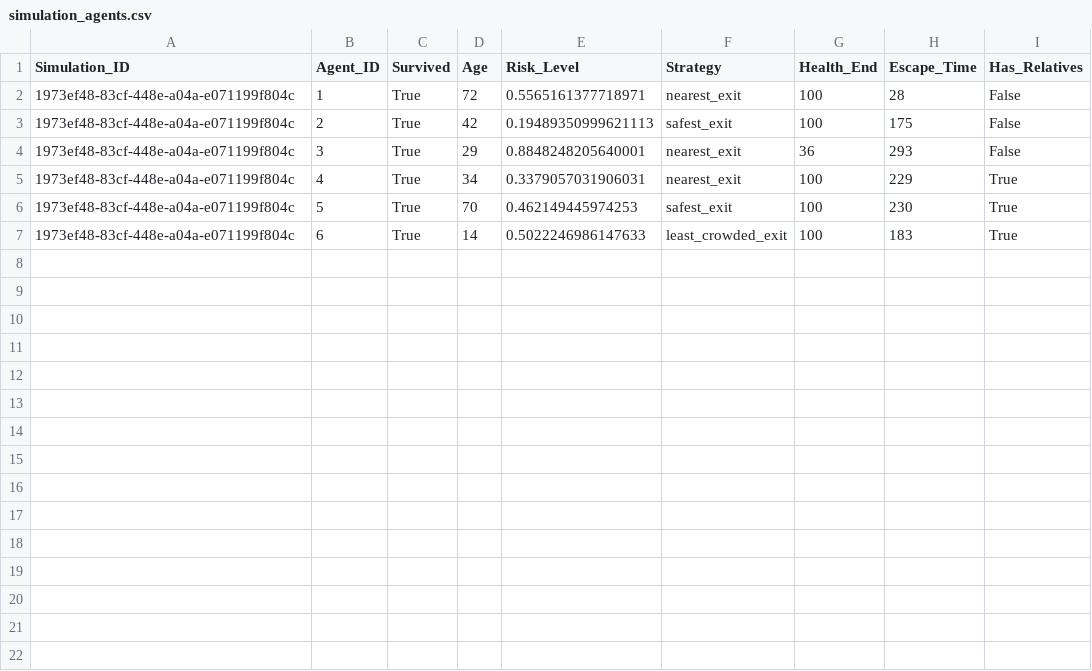
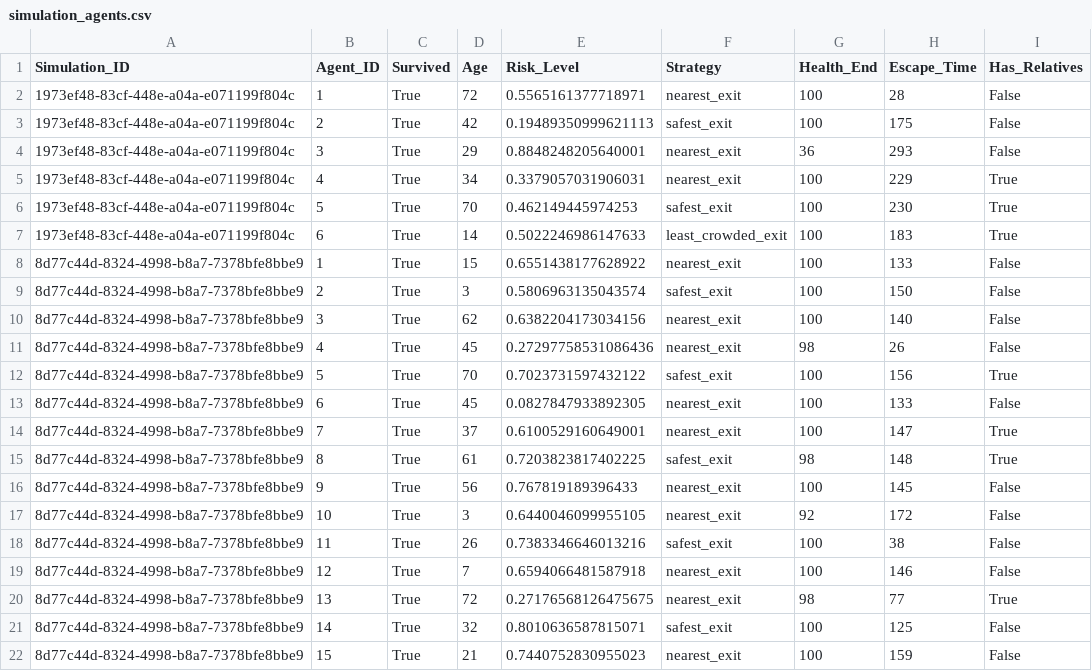
Before and after one commit to martynabaran/SSD_2024, a CSV file: simulation_agents.csv, drawn as a sheet; the diff names each change by its address in the sheet, - before the commit and + after, or states it on an @@ line.

```diff
--- a/simulation_agents.csv
+++ b/simulation_agents.csv
+row 8: 8d77c44d-8324-4998-b8a7-7378bfe8bbe9 | 1 | True | 15 | 0.6551438177628922 | nearest_exit | 100 | 133 | False
+row 9: 8d77c44d-8324-4998-b8a7-7378bfe8bbe9 | 2 | True | 3 | 0.5806963135043574 | safest_exit | 100 | 150 | False
+row 10: 8d77c44d-8324-4998-b8a7-7378bfe8bbe9 | 3 | True | 62 | 0.6382204173034156 | nearest_exit | 100 | 140 | False
+row 11: 8d77c44d-8324-4998-b8a7-7378bfe8bbe9 | 4 | True | 45 | 0.27297758531086436 | nearest_exit | 98 | 26 | False
+row 12: 8d77c44d-8324-4998-b8a7-7378bfe8bbe9 | 5 | True | 70 | 0.7023731597432122 | safest_exit | 100 | 156 | True
+row 13: 8d77c44d-8324-4998-b8a7-7378bfe8bbe9 | 6 | True | 45 | 0.0827847933892305 | nearest_exit | 100 | 133 | False
+row 14: 8d77c44d-8324-4998-b8a7-7378bfe8bbe9 | 7 | True | 37 | 0.6100529160649001 | nearest_exit | 100 | 147 | True
+row 15: 8d77c44d-8324-4998-b8a7-7378bfe8bbe9 | 8 | True | 61 | 0.7203823817402225 | safest_exit | 98 | 148 | True
+row 16: 8d77c44d-8324-4998-b8a7-7378bfe8bbe9 | 9 | True | 56 | 0.767819189396433 | nearest_exit | 100 | 145 | False
+row 17: 8d77c44d-8324-4998-b8a7-7378bfe8bbe9 | 10 | True | 3 | 0.6440046099955105 | nearest_exit | 92 | 172 | False
+row 18: 8d77c44d-8324-4998-b8a7-7378bfe8bbe9 | 11 | True | 26 | 0.7383346646013216 | safest_exit | 100 | 38 | False
+row 19: 8d77c44d-8324-4998-b8a7-7378bfe8bbe9 | 12 | True | 7 | 0.6594066481587918 | nearest_exit | 100 | 146 | False
+row 20: 8d77c44d-8324-4998-b8a7-7378bfe8bbe9 | 13 | True | 72 | 0.27176568126475675 | nearest_exit | 98 | 77 | True
+row 21: 8d77c44d-8324-4998-b8a7-7378bfe8bbe9 | 14 | True | 32 | 0.8010636587815071 | safest_exit | 100 | 125 | False
+row 22: 8d77c44d-8324-4998-b8a7-7378bfe8bbe9 | 15 | True | 21 | 0.7440752830955023 | nearest_exit | 100 | 159 | False
```
Also changed, not shown: 2 other files.
